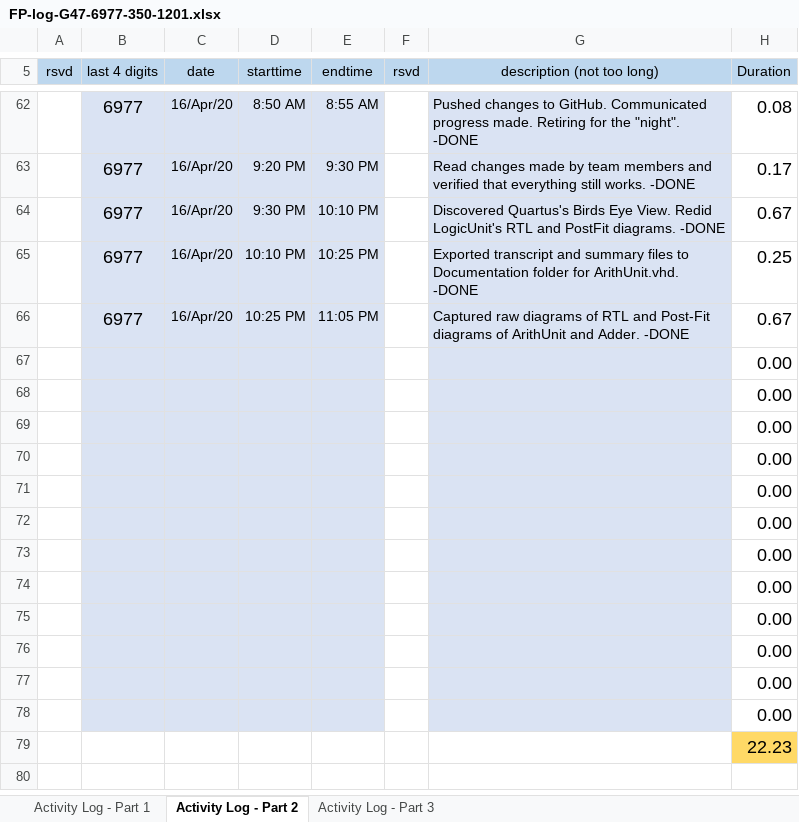
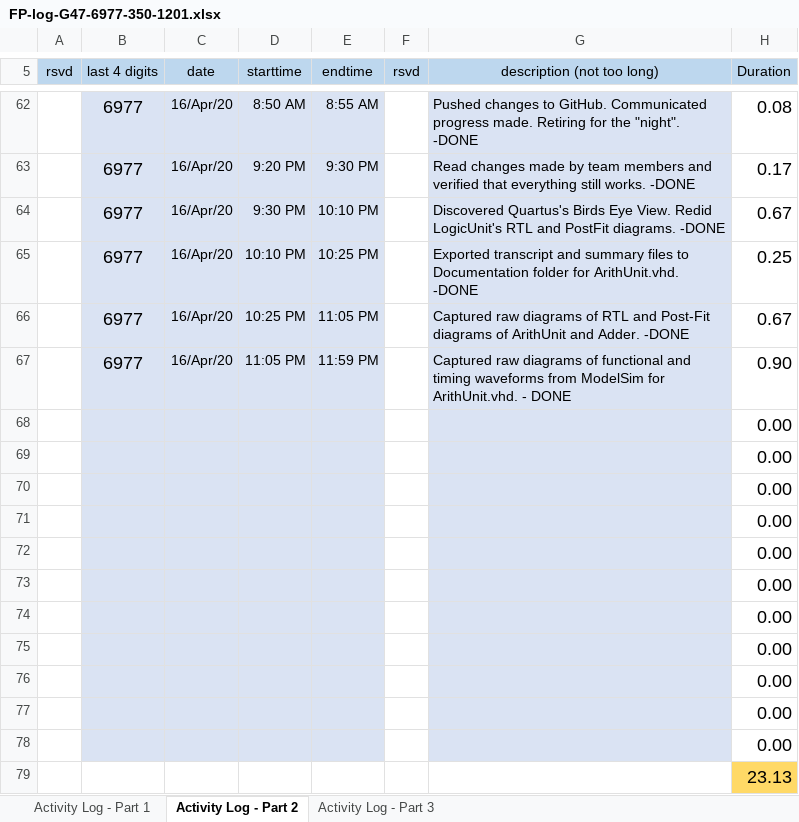
Before and after one commit to cjinn/ensc350-finalprojectpart2, an Excel workbook: ExU/Documentation/FP-log-G47-6977-350-1201.xlsx, sheet Activity Log - Part 2, drawn as a sheet; only a part is shown, gaps mark what is left out; values as stored, in another font and other column widths than the file's, no borders; conditional formats not drawn; removed rows and columns are numbered as before the commit, all else as after; the diff names each change by its address in the sheet, - before the commit and + after, or states it on an @@ line.

Commit message:
Exported transcript and waveform images for ArithUnit. Compiled on ModelSim and Quartus.

```diff
--- a/ExU/Documentation/FP-log-G47-6977-350-1201.xlsx (sheet Activity Log - Part 2)
+++ b/ExU/Documentation/FP-log-G47-6977-350-1201.xlsx (sheet Activity Log - Part 2)
+row 67:  | 6977 | 16/Apr/20 | 11:05 PM | 11:59 PM |  | Captured raw diagrams of functional and timing waveforms from ModelSim for ArithUnit.vhd. - DONE | 0.90
-B79:E79 fill: #DAE3F3
+B79:E79 fill: none
-G79 fill: #DAE3F3
+G79 fill: none
-H79 (Duration): 0.00
+H79 (Duration): 23.13
-H79 fill: none
+H79 fill: #FFD966
-row 79:  |  |  |  |  |  |  | 22.23
```
Also changed, not shown: formulas that keep their value, 51 other files.
